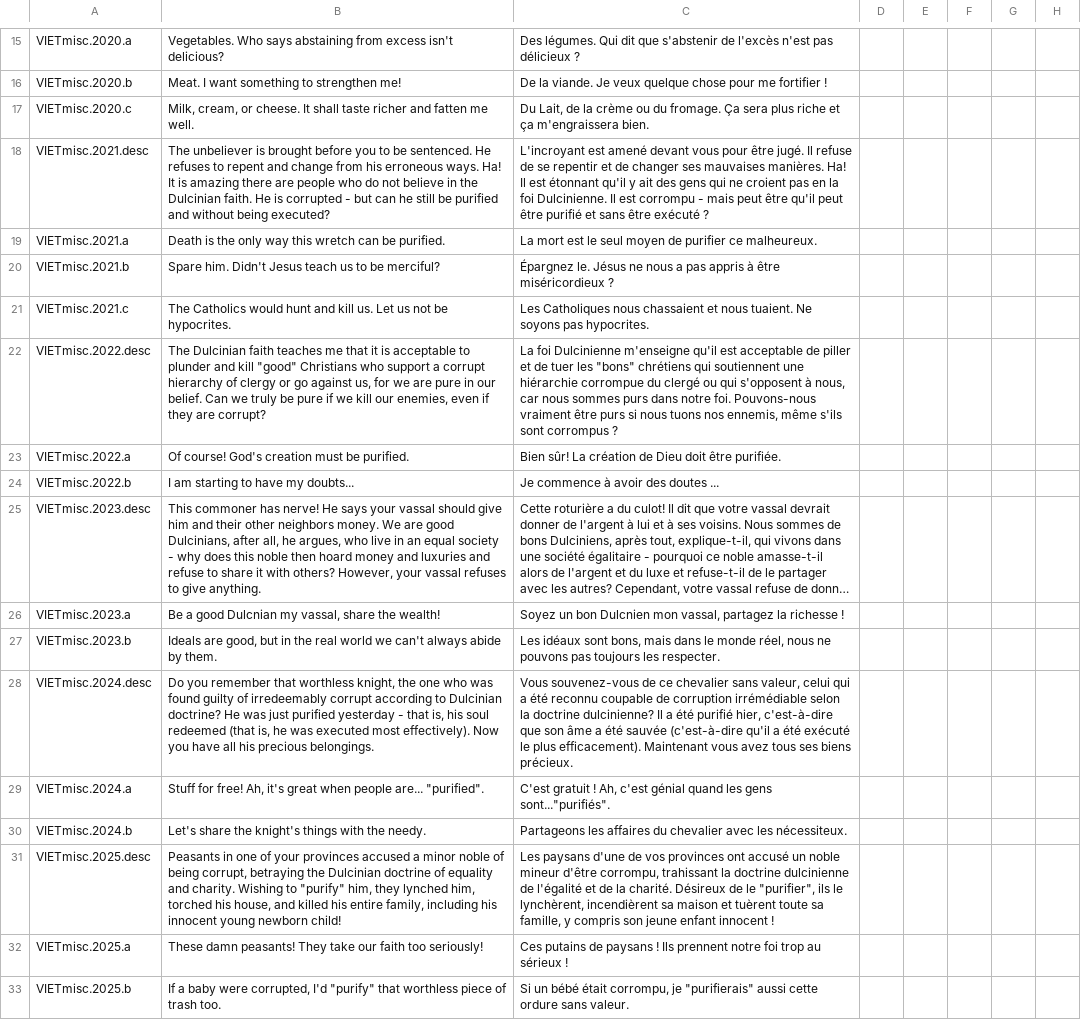
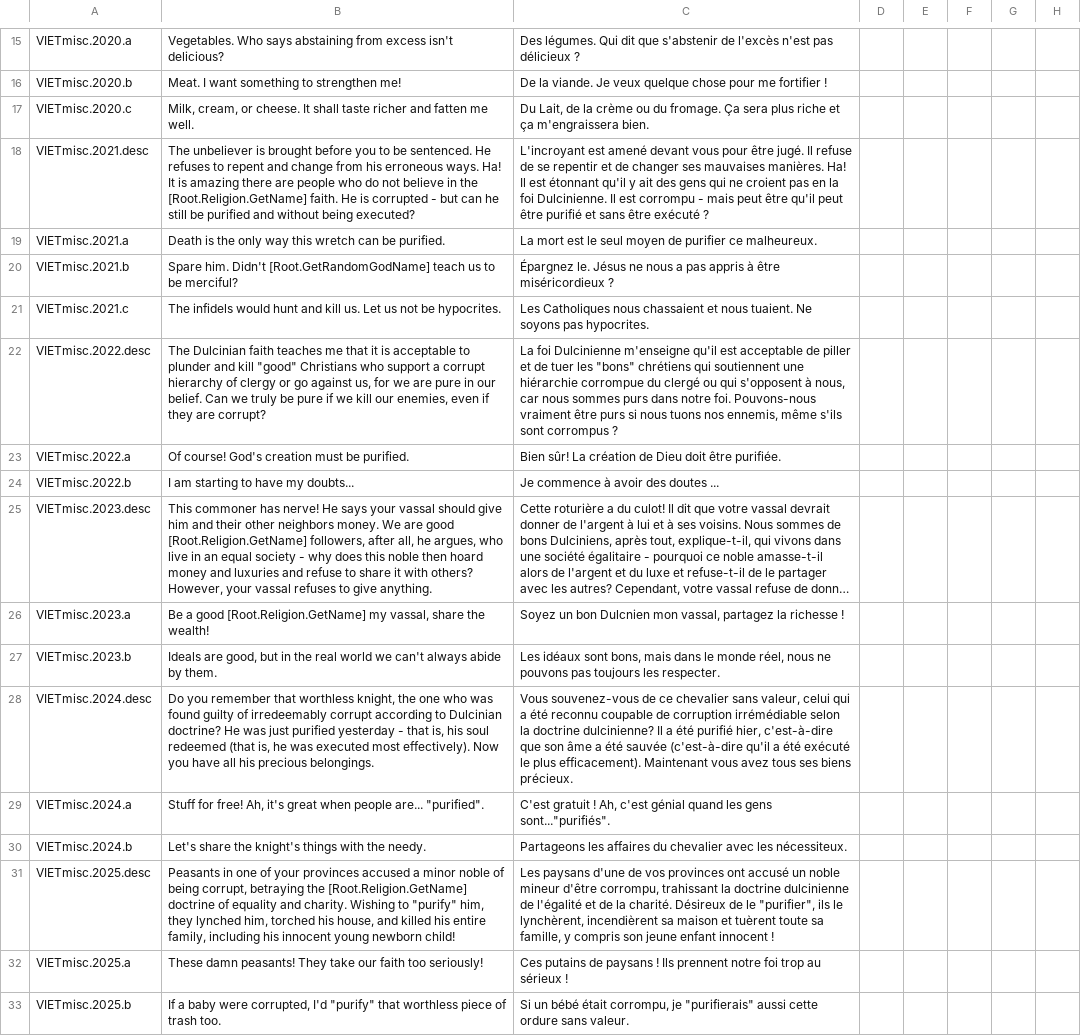
Before and after one commit to cybrxkhan/VIET-Events-Reborn, a CSV file: VIET Events/localisation/VIET_ipad_misc_fun.csv, drawn as a sheet; only a part is shown, gaps mark what is left out; long unchanged cells end in …; the diff names each change by its address in the sheet, - before the commit and + after, or states it on an @@ line.

Commit message:
Egg and Dulcinian Events
Dulcinian events have been adapted to other religions as appropriate

```diff
--- a/VIET Events/localisation/VIET_ipad_misc_fun.csv
+++ b/VIET Events/localisation/VIET_ipad_misc_fun.csv
-B18: …in the Dulcinian faith. He…
+B18: …in the [Root.Religion.GetName] faith. He…
-B20: …him. Didn't Jesus teach us…
+B20: …him. Didn't [Root.GetRandomGodName] teach us…
-B21: The Catholics would hunt…
+B21: The infidels would hunt…
-B25: …are good Dulcinians, after all,…
+B25: …are good [Root.Religion.GetName] followers, after all,…
-B26: …a good Dulcnian my vassal,…
+B26: …a good [Root.Religion.GetName] my vassal,…
-B31: …betraying the Dulcinian doctrine of…
+B31: …betraying the [Root.Religion.GetName] doctrine of…
```
Also changed, not shown: 3 other files.
